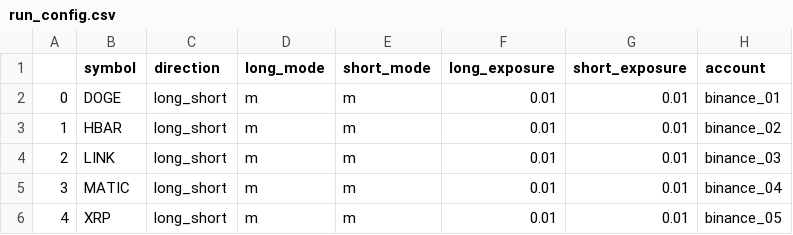
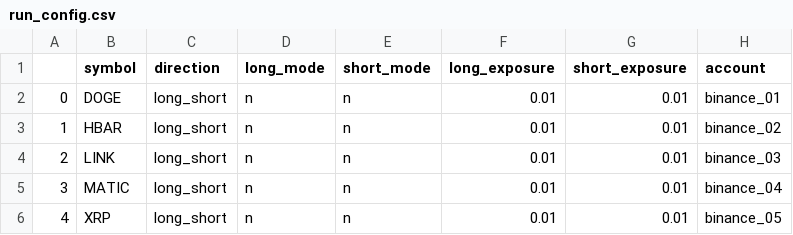
Before and after one commit to shroukkhan/passivbot, a CSV file: run_config.csv, drawn as a sheet.

```diff
--- a/run_config.csv
+++ b/run_config.csv
@@ -1,6 +1,6 @@
 ,symbol,direction,long_mode,short_mode,long_exposure,short_exposure,account
-0,DOGE,long_short,m,m,0.01,0.01,binance_01
-1,HBAR,long_short,m,m,0.01,0.01,binance_02
-2,LINK,long_short,m,m,0.01,0.01,binance_03
-3,MATIC,long_short,m,m,0.01,0.01,binance_04
-4,XRP,long_short,m,m,0.01,0.01,binance_05
+0,DOGE,long_short,n,n,0.01,0.01,binance_01
+1,HBAR,long_short,n,n,0.01,0.01,binance_02
+2,LINK,long_short,n,n,0.01,0.01,binance_03
+3,MATIC,long_short,n,n,0.01,0.01,binance_04
+4,XRP,long_short,n,n,0.01,0.01,binance_05
```
Also changed, not shown: 6 other files.
